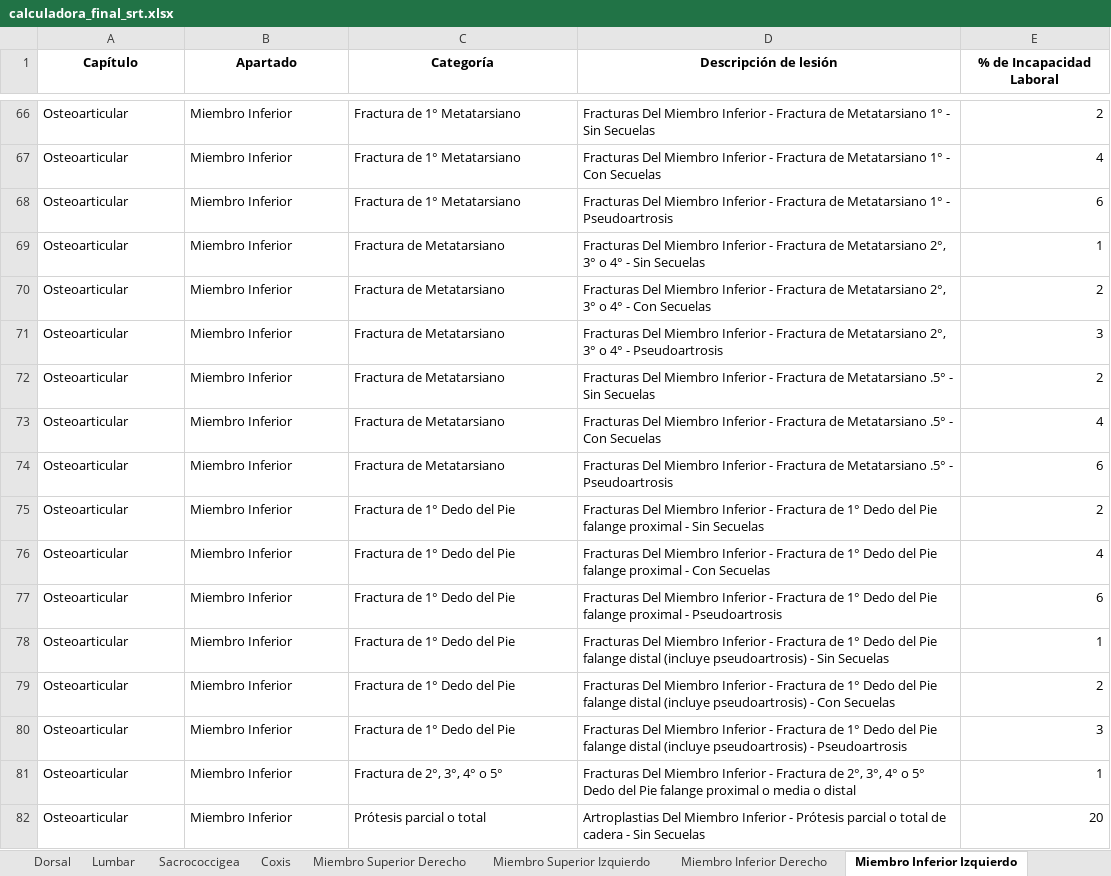
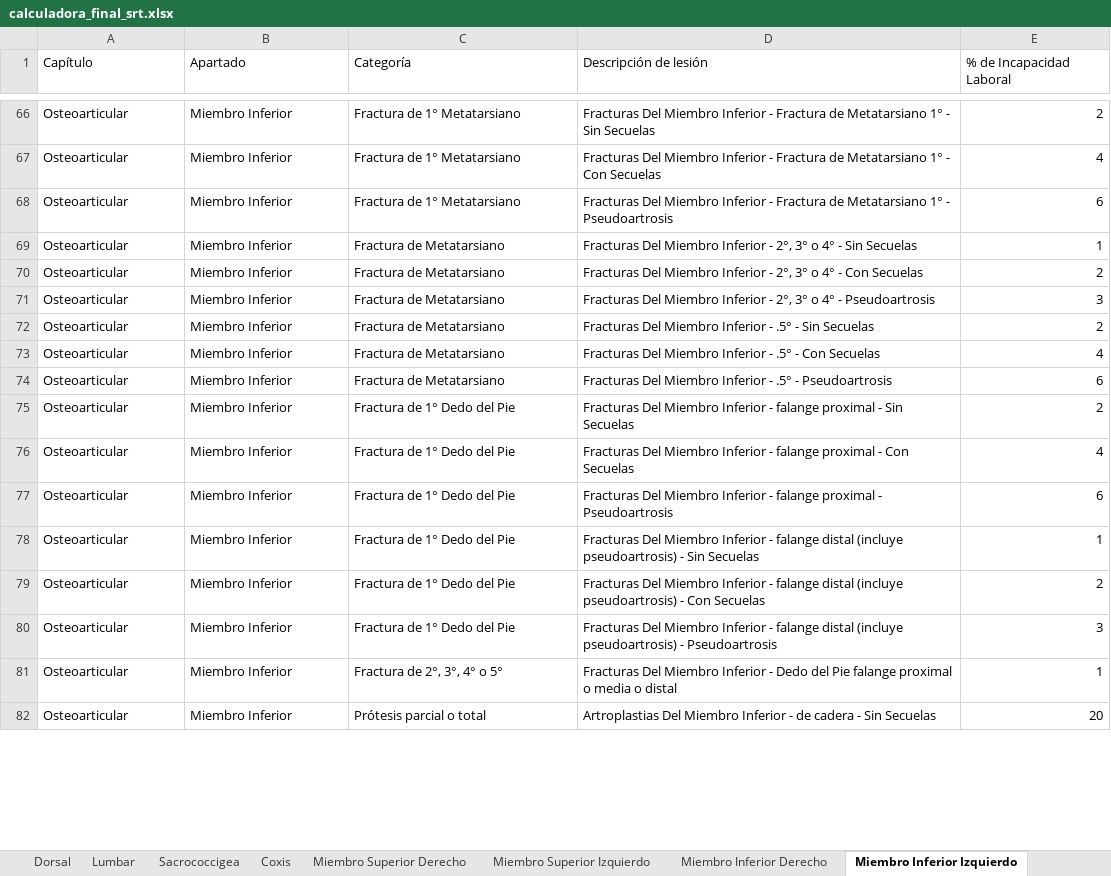
Before and after one commit to ada04091971-dev/CALCULADORA-SRT, an Excel workbook: calculadora_final_srt.xlsx, sheet Miembro Inferior Izquierdo, drawn as a sheet; only a part is shown, gaps mark what is left out; values as stored, in another font and other column widths than the file's, no borders; the diff covers the shown part only; the diff names each change by its address in the sheet, - before the commit and + after, or states it on an @@ line.

```diff
--- a/calculadora_final_srt.xlsx (sheet Miembro Inferior Izquierdo)
+++ b/calculadora_final_srt.xlsx (sheet Miembro Inferior Izquierdo)
@@ A1:E1 bold: on → off, alignment: center → left @@
-D69 (Descripción de lesión): …Inferior - Fractura de Metatarsiano 2°, 3°…
+D69 (Descripción de lesión): …Inferior - 2°, 3°…
-D70 (Descripción de lesión): …Inferior - Fractura de Metatarsiano 2°, 3°…
+D70 (Descripción de lesión): …Inferior - 2°, 3°…
-D71 (Descripción de lesión): …Inferior - Fractura de Metatarsiano 2°, 3°…
+D71 (Descripción de lesión): …Inferior - 2°, 3°…
-D72 (Descripción de lesión): …Inferior - Fractura de Metatarsiano .5° -…
+D72 (Descripción de lesión): …Inferior - .5° -…
-D73 (Descripción de lesión): …Inferior - Fractura de Metatarsiano .5° -…
+D73 (Descripción de lesión): …Inferior - .5° -…
-D74 (Descripción de lesión): …Inferior - Fractura de Metatarsiano .5° -…
+D74 (Descripción de lesión): …Inferior - .5° -…
-D75 (Descripción de lesión): …Inferior - Fractura de 1° Dedo del Pie falange proximal…
+D75 (Descripción de lesión): …Inferior - falange proximal…
-D76 (Descripción de lesión): …Inferior - Fractura de 1° Dedo del Pie falange proximal…
+D76 (Descripción de lesión): …Inferior - falange proximal…
-D77 (Descripción de lesión): …Inferior - Fractura de 1° Dedo del Pie falange proximal…
+D77 (Descripción de lesión): …Inferior - falange proximal…
-D78 (Descripción de lesión): …Inferior - Fractura de 1° Dedo del Pie falange distal…
+D78 (Descripción de lesión): …Inferior - falange distal…
-D79 (Descripción de lesión): …Inferior - Fractura de 1° Dedo del Pie falange distal…
+D79 (Descripción de lesión): …Inferior - falange distal…
-D80 (Descripción de lesión): …Inferior - Fractura de 1° Dedo del Pie falange distal…
+D80 (Descripción de lesión): …Inferior - falange distal…
-D81 (Descripción de lesión): …Inferior - Fractura de 2°, 3°, 4° o 5° Dedo del…
+D81 (Descripción de lesión): …Inferior - Dedo del…
-D82 (Descripción de lesión): …Inferior - Prótesis parcial o total de cadera…
+D82 (Descripción de lesión): …Inferior - de cadera…
```
Also changed, not shown: 129 edited cells elsewhere in this sheet, sheet Miembro Inferior Derecho, sheet Miembro Superior Derecho, sheet Miembro Superior Izquierdo, sheet Cervical, sheet Lumbar, sheet Sacrococcigea, 2 more sheets.
